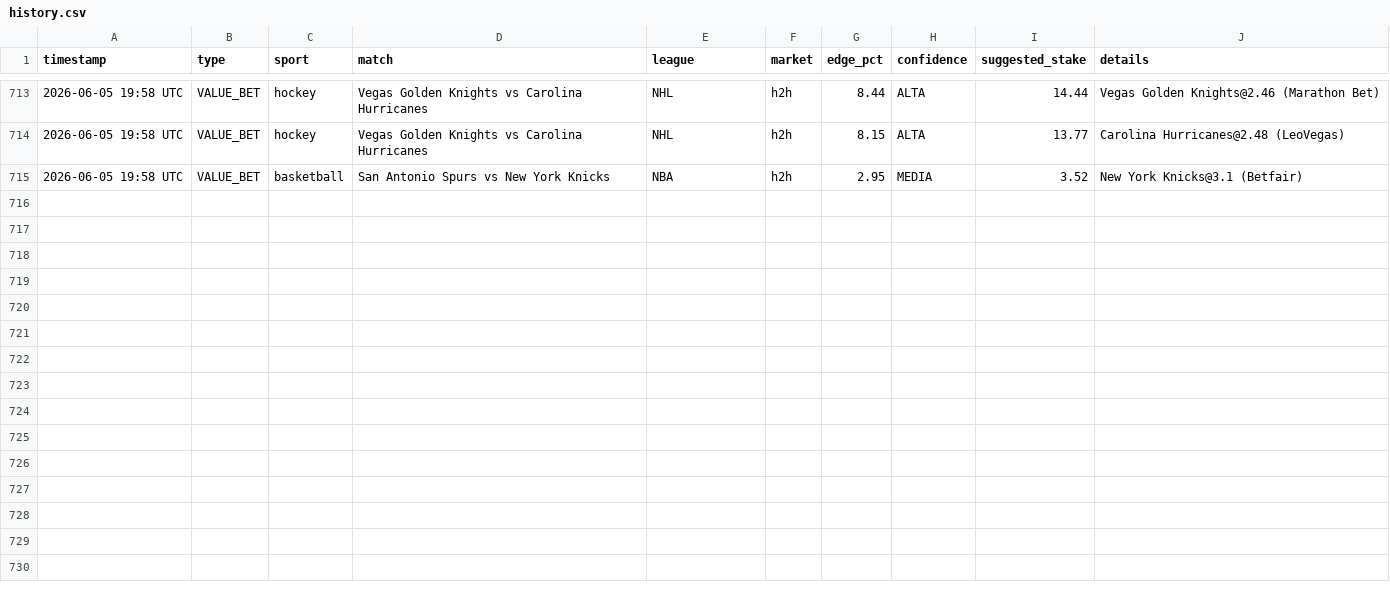
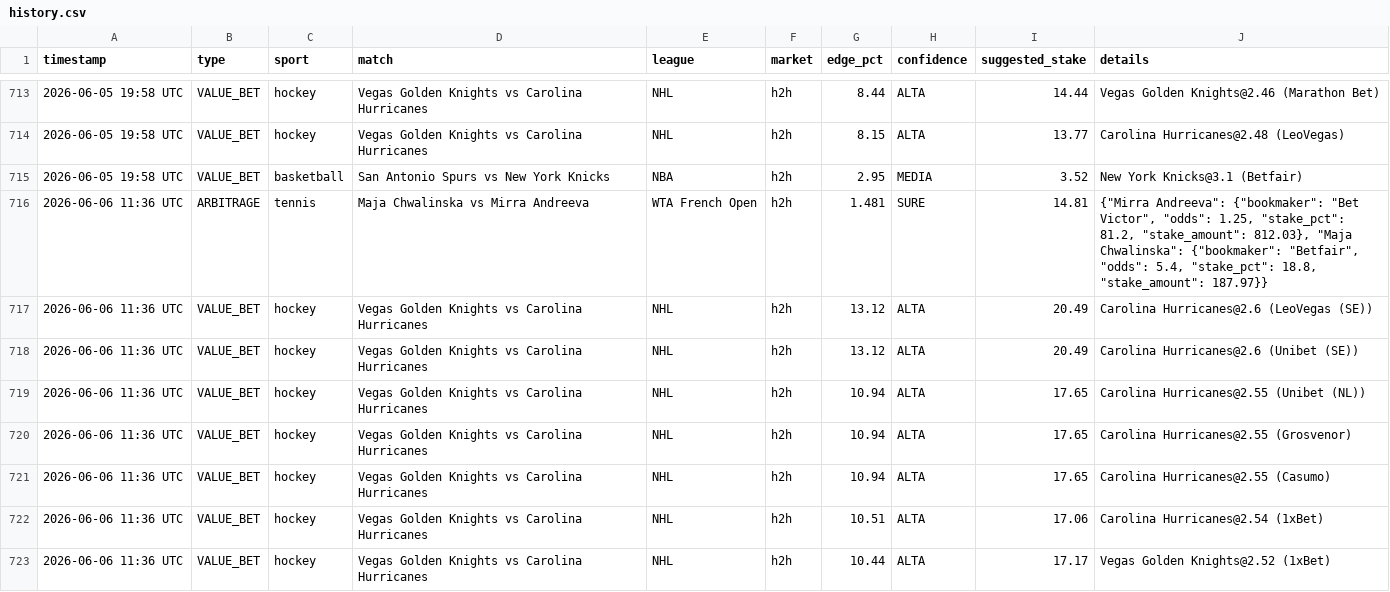
Before and after one commit to Ogotemmeli/betting_v2_widenet, a CSV file: reports/history.csv, drawn as a sheet; only a part is shown, gaps mark what is left out; the diff covers the shown part only; the diff names each change by its address in the sheet, - before the commit and + after, or states it on an @@ line.

Commit message:
🏟️ Multi-sport analysis: 2026-06-06 11:36 UTC

```diff
--- a/reports/history.csv
+++ b/reports/history.csv
+row 716: 2026-06-06 11:36 UTC | ARBITRAGE | tennis | Maja Chwalinska vs Mirra Andreeva | WTA French Open | h2h | 1.481 | SURE | 14.81 | {"Mirra Andreeva": {"bookmaker": "Bet Victor", "odds": 1.25, "stake_pct": 81.2, "stake_amount": 812.03}, "Maja Chwalinska": {"bookmaker": "Betfair", "odds": 5.4, "stake_pct": 18.8, "stake_amount": 187.97}}
+row 717: 2026-06-06 11:36 UTC | VALUE_BET | hockey | Vegas Golden Knights vs Carolina Hurricanes | NHL | h2h | 13.12 | ALTA | 20.49 | Carolina Hurricanes@2.6 (LeoVegas (SE))
+row 718: 2026-06-06 11:36 UTC | VALUE_BET | hockey | Vegas Golden Knights vs Carolina Hurricanes | NHL | h2h | 13.12 | ALTA | 20.49 | Carolina Hurricanes@2.6 (Unibet (SE))
+row 719: 2026-06-06 11:36 UTC | VALUE_BET | hockey | Vegas Golden Knights vs Carolina Hurricanes | NHL | h2h | 10.94 | ALTA | 17.65 | Carolina Hurricanes@2.55 (Unibet (NL))
+row 720: 2026-06-06 11:36 UTC | VALUE_BET | hockey | Vegas Golden Knights vs Carolina Hurricanes | NHL | h2h | 10.94 | ALTA | 17.65 | Carolina Hurricanes@2.55 (Grosvenor)
+row 721: 2026-06-06 11:36 UTC | VALUE_BET | hockey | Vegas Golden Knights vs Carolina Hurricanes | NHL | h2h | 10.94 | ALTA | 17.65 | Carolina Hurricanes@2.55 (Casumo)
+row 722: 2026-06-06 11:36 UTC | VALUE_BET | hockey | Vegas Golden Knights vs Carolina Hurricanes | NHL | h2h | 10.51 | ALTA | 17.06 | Carolina Hurricanes@2.54 (1xBet)
+row 723: 2026-06-06 11:36 UTC | VALUE_BET | hockey | Vegas Golden Knights vs Carolina Hurricanes | NHL | h2h | 10.44 | ALTA | 17.17 | Vegas Golden Knights@2.52 (1xBet)
```
Also changed, not shown: 8 added rows elsewhere in this file, 3 other files.
